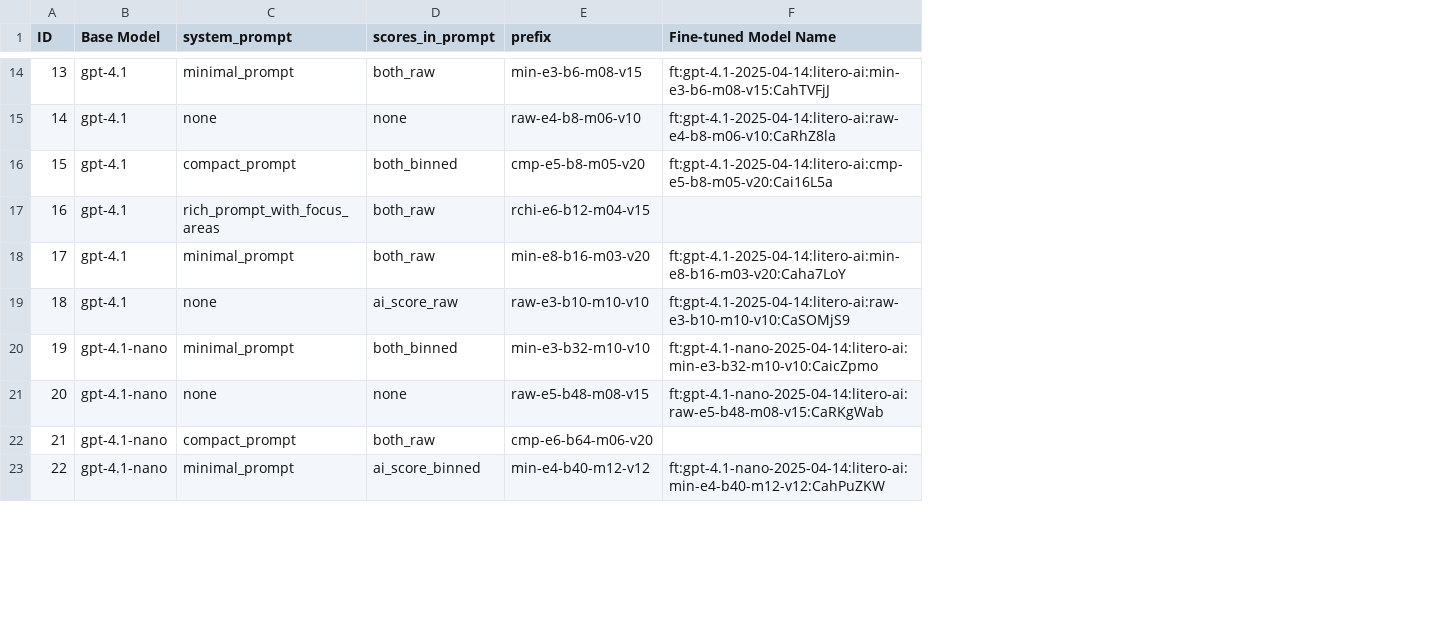
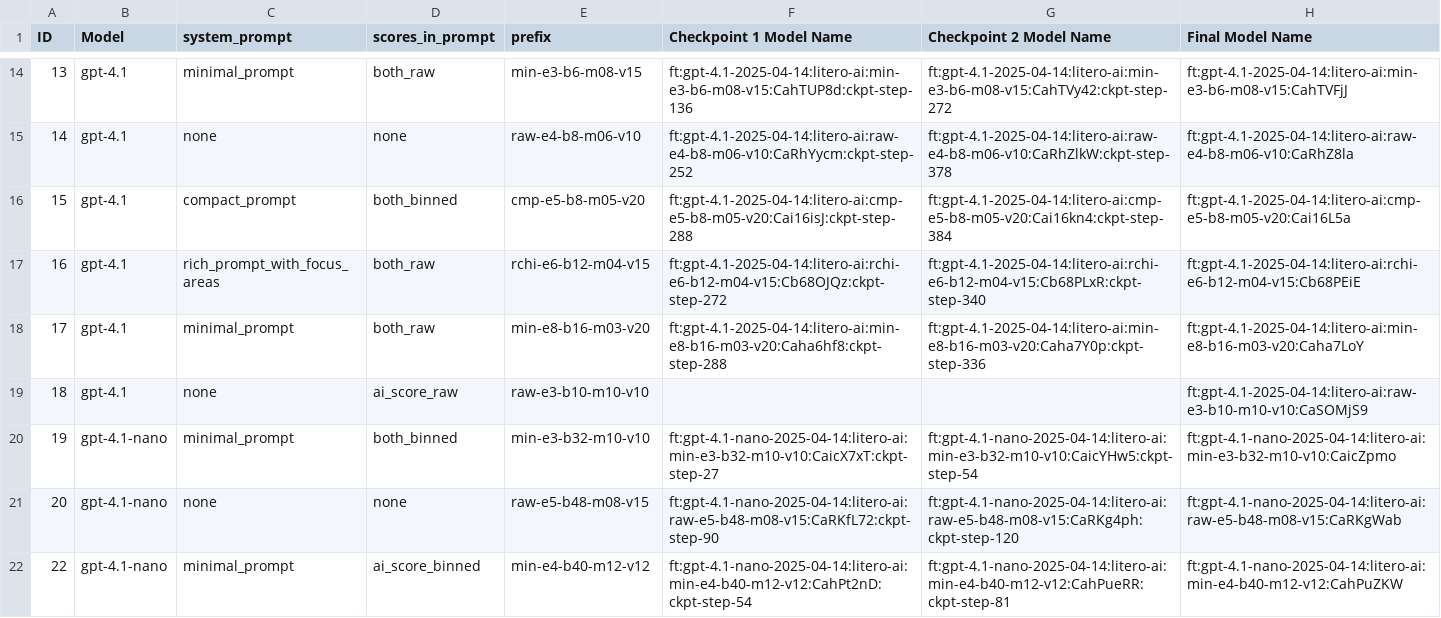
Before and after one commit to Hobgob22/humanizer_test_lab, a CSV file: new_models.csv, drawn as a sheet; only a part is shown, gaps mark what is left out; removed rows and columns are numbered as before the commit, all else as after; the diff covers the shown part only; the diff names each change by its address in the sheet, - before the commit and + after, or states it on an @@ line.

Commit message:
Add new_models.csv with model configurations

```diff
--- a/new_models.csv
+++ b/new_models.csv
+column F (Checkpoint 1 Model Name), rows 14-22: ft:gpt-4.1-2025-04-14:litero-ai:min-e3-b6-m08-v15:CahTUP8d:ckpt-step-136 | ft:gpt-4.1-2025-04-14:litero-ai:raw-e4-b8-m06-v10:CaRhYycm:ckpt-step-252 | ft:gpt-4.1-2025-04-14:litero-ai:cmp-e5-b8-m05-v20:Cai16isJ:ckpt-step-288 | ft:gpt-4.1-2025-04-14:litero-ai:rchi-e6-b12-m04-v15:Cb68OJQz:ckpt-step-272 | ft:gpt-4.1-2025-04-14:litero-ai:min-e8-b16-m03-v20:Caha6hf8:ckpt-step-288 |  | ft:gpt-4.1-nano-2025-04-14:litero-ai:min-e3-b32-m10-v10:CaicX7xT:ckpt-step-27 | ft:gpt-4.1-nano-2025-04-14:litero-ai:raw-e5-b48-m08-v15:CaRKfL72:ckpt-step-90 | ft:gpt-4.1-nano-2025-04-14:litero-ai:min-e4-b40-m12-v12:CahPt2nD:ckpt-step-54
+column G (Checkpoint 2 Model Name), rows 14-22: ft:gpt-4.1-2025-04-14:litero-ai:min-e3-b6-m08-v15:CahTVy42:ckpt-step-272 | ft:gpt-4.1-2025-04-14:litero-ai:raw-e4-b8-m06-v10:CaRhZlkW:ckpt-step-378 | ft:gpt-4.1-2025-04-14:litero-ai:cmp-e5-b8-m05-v20:Cai16kn4:ckpt-step-384 | ft:gpt-4.1-2025-04-14:litero-ai:rchi-e6-b12-m04-v15:Cb68PLxR:ckpt-step-340 | ft:gpt-4.1-2025-04-14:litero-ai:min-e8-b16-m03-v20:Caha7Y0p:ckpt-step-336 |  | ft:gpt-4.1-nano-2025-04-14:litero-ai:min-e3-b32-m10-v10:CaicYHw5:ckpt-step-54 | ft:gpt-4.1-nano-2025-04-14:litero-ai:raw-e5-b48-m08-v15:CaRKg4ph:ckpt-step-120 | ft:gpt-4.1-nano-2025-04-14:litero-ai:min-e4-b40-m12-v12:CahPueRR:ckpt-step-81
-B1: Base Model
+B1: Model
-H1: Fine-tuned Model Name
+H1: Final Model Name
-H17 (Final Model Name): (empty)
+H17 (Final Model Name): ft:gpt-4.1-2025-04-14:litero-ai:rchi-e6-b12-m04-v15:Cb68PEiE
-row 22: 21 | gpt-4.1-nano | compact_prompt | both_raw | cmp-e6-b64-m06-v20
```
Also changed, not shown: 1 removed row and 3 edited cells elsewhere in this file.
